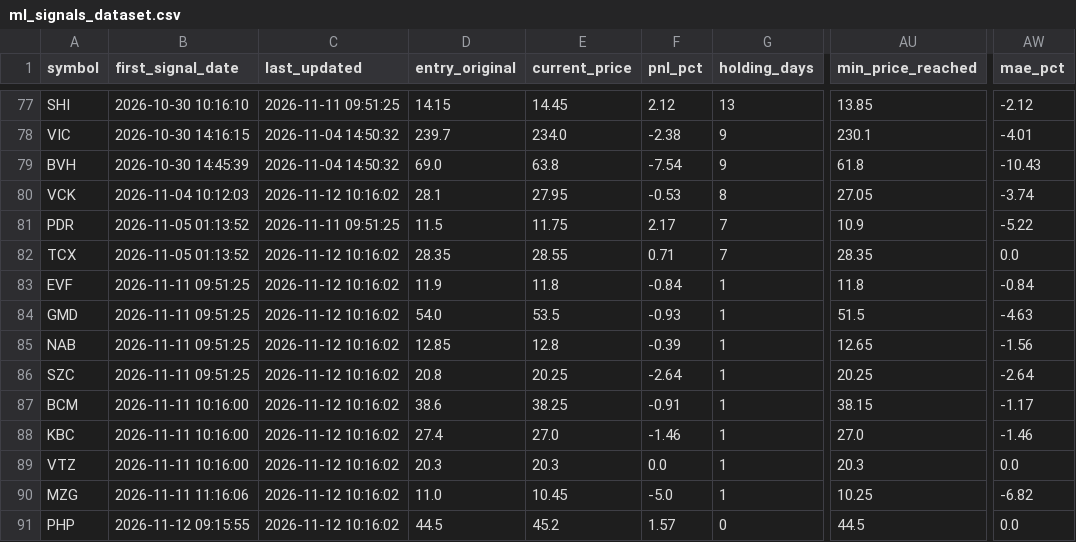
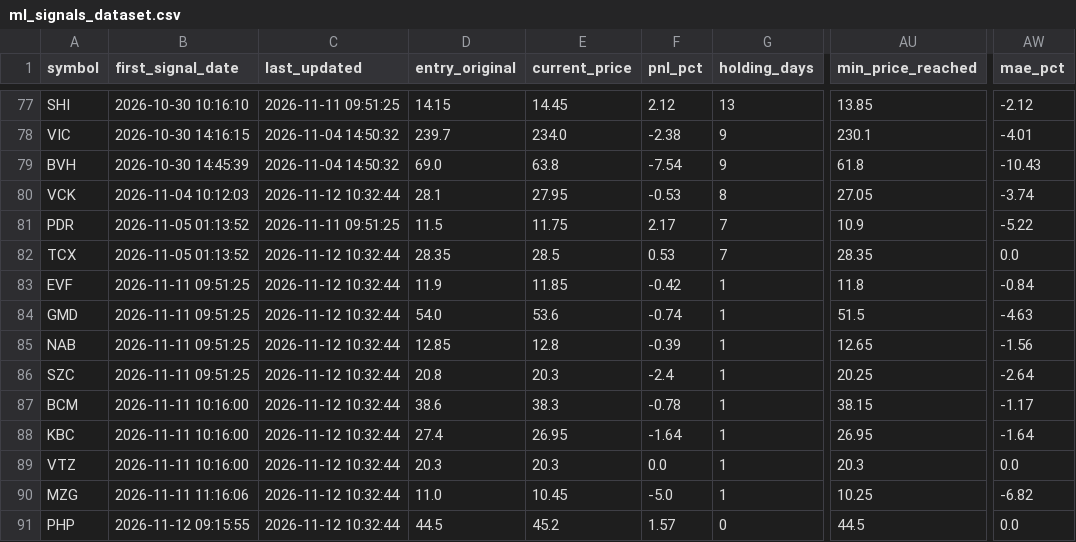
Before and after one commit to DaniNguyen2509/Neiro-Stock-VN, a CSV file: data/ml_signals_dataset.csv, drawn as a sheet; only a part is shown, gaps mark what is left out; the diff names each change by its address in the sheet, - before the commit and + after, or states it on an @@ line.

Commit message:
feat(hud): implement Tab 2 dual-axis freeze panes, monochromatic theme and 18 decomposed indicator columns (ADR-031)

```diff
--- a/data/ml_signals_dataset.csv
+++ b/data/ml_signals_dataset.csv
-C80 (last_updated): 2026-11-12 10:16:02
+C80 (last_updated): 2026-11-12 10:32:44
-C82:C91 (last_updated): 2026-11-12 10:16:02
+C82:C91 (last_updated): 2026-11-12 10:32:44
-E82 (current_price): 28.55
+E82 (current_price): 28.5
-F82 (pnl_pct): 0.71
+F82 (pnl_pct): 0.53
-E83 (current_price): 11.8
+E83 (current_price): 11.85
-F83 (pnl_pct): -0.84
+F83 (pnl_pct): -0.42
-E84 (current_price): 53.5
+E84 (current_price): 53.6
-F84 (pnl_pct): -0.93
+F84 (pnl_pct): -0.74
-E86 (current_price): 20.25
+E86 (current_price): 20.3
-F86 (pnl_pct): -2.64
+F86 (pnl_pct): -2.4
-E87 (current_price): 38.25
+E87 (current_price): 38.3
-F87 (pnl_pct): -0.91
+F87 (pnl_pct): -0.78
-E88 (current_price): 27.0
+E88 (current_price): 26.95
-F88 (pnl_pct): -1.46
+F88 (pnl_pct): -1.64
-AU88 (min_price_reached): 27.0
+AU88 (min_price_reached): 26.95
-AW88 (mae_pct): -1.46
+AW88 (mae_pct): -1.64
```
Also changed, not shown: 11 other files.
